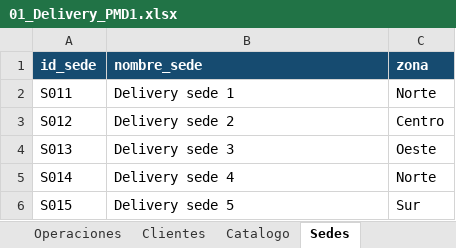
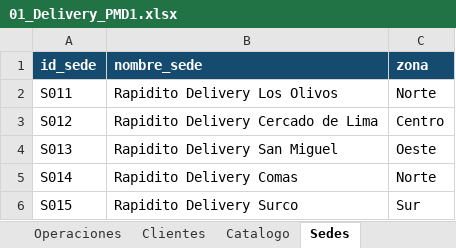
Before and after one commit to Rociosayan/PMD1_Fundamentos_Gestion_Datos, an Excel workbook: PMD1_15_Casos_Sinteticos/01_Delivery_PMD1.xlsx, sheet Sedes, drawn as a sheet; values as stored, in another font and other column widths than the file's, no borders; the diff names each change by its address in the sheet, - before the commit and + after, or states it on an @@ line.

```diff
--- a/PMD1_15_Casos_Sinteticos/01_Delivery_PMD1.xlsx (sheet Sedes)
+++ b/PMD1_15_Casos_Sinteticos/01_Delivery_PMD1.xlsx (sheet Sedes)
-B2 (nombre_sede): Delivery sede 1
+B2 (nombre_sede): Rapidito Delivery Los Olivos
-B3 (nombre_sede): Delivery sede 2
+B3 (nombre_sede): Rapidito Delivery Cercado de Lima
-B4 (nombre_sede): Delivery sede 3
+B4 (nombre_sede): Rapidito Delivery San Miguel
-B5 (nombre_sede): Delivery sede 4
+B5 (nombre_sede): Rapidito Delivery Comas
-B6 (nombre_sede): Delivery sede 5
+B6 (nombre_sede): Rapidito Delivery Surco
```
Also changed, not shown: sheet Clientes, sheet Catalogo, PMD1_15_Casos_Sinteticos/03_Farmacia_PMD1.xlsx, PMD1_15_Casos_Sinteticos/04_Hotel_PMD1.xlsx, 43 other files.
